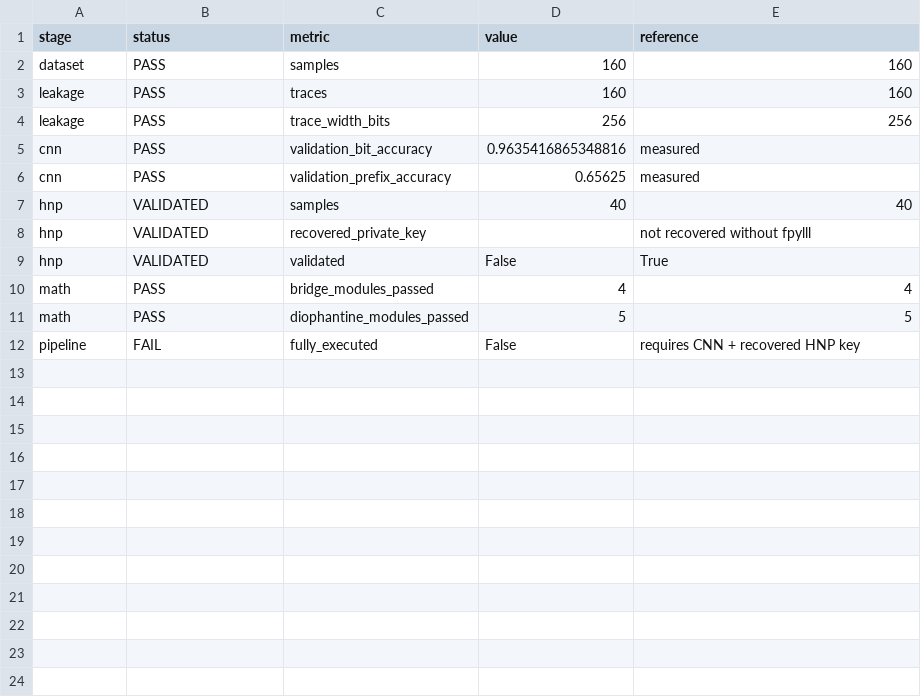
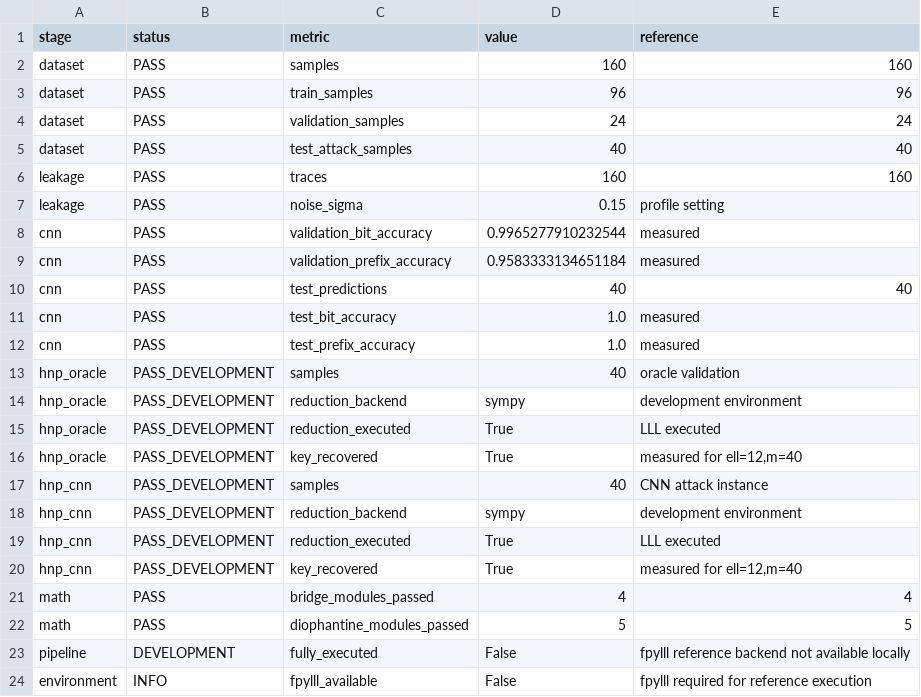
Before and after one commit to Vendetaaaa/RoSEF26-27, a CSV file: results/tables/final-results.csv, drawn as a sheet.

```diff
--- a/results/tables/final-results.csv
+++ b/results/tables/final-results.csv
@@ -2,11 +2,23 @@ stage,status,metric,value,reference
 dataset,PASS,samples,160,160
+dataset,PASS,train_samples,96,96
+dataset,PASS,validation_samples,24,24
+dataset,PASS,test_attack_samples,40,40
 leakage,PASS,traces,160,160
-leakage,PASS,trace_width_bits,256,256
-cnn,PASS,validation_bit_accuracy,0.9635416865348816,measured
-cnn,PASS,validation_prefix_accuracy,0.65625,measured
-hnp,VALIDATED,samples,40,40
-hnp,VALIDATED,recovered_private_key,,not recovered without fpylll
-hnp,VALIDATED,validated,False,True
+leakage,PASS,noise_sigma,0.15,profile setting
+cnn,PASS,validation_bit_accuracy,0.9965277910232544,measured
+cnn,PASS,validation_prefix_accuracy,0.9583333134651184,measured
+cnn,PASS,test_predictions,40,40
+cnn,PASS,test_bit_accuracy,1.0,measured
+cnn,PASS,test_prefix_accuracy,1.0,measured
+hnp_oracle,PASS_DEVELOPMENT,samples,40,oracle validation
+hnp_oracle,PASS_DEVELOPMENT,reduction_backend,sympy,development environment
+hnp_oracle,PASS_DEVELOPMENT,reduction_executed,True,LLL executed
+hnp_oracle,PASS_DEVELOPMENT,key_recovered,True,"measured for ell=12,m=40"
+hnp_cnn,PASS_DEVELOPMENT,samples,40,CNN attack instance
+hnp_cnn,PASS_DEVELOPMENT,reduction_backend,sympy,development environment
+hnp_cnn,PASS_DEVELOPMENT,reduction_executed,True,LLL executed
+hnp_cnn,PASS_DEVELOPMENT,key_recovered,True,"measured for ell=12,m=40"
 math,PASS,bridge_modules_passed,4,4
 math,PASS,diophantine_modules_passed,5,5
-pipeline,FAIL,fully_executed,False,requires CNN + recovered HNP key
+pipeline,DEVELOPMENT,fully_executed,False,fpylll reference backend not available locally
+environment,INFO,fpylll_available,False,fpylll required for reference execution
```
Also changed, not shown: 3 other files.
